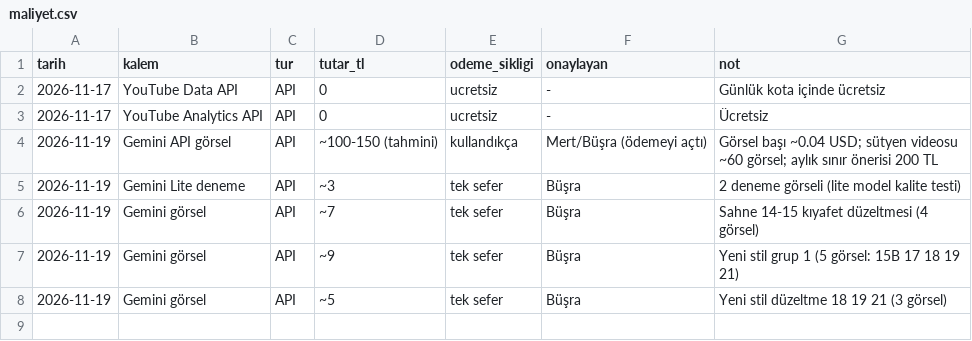
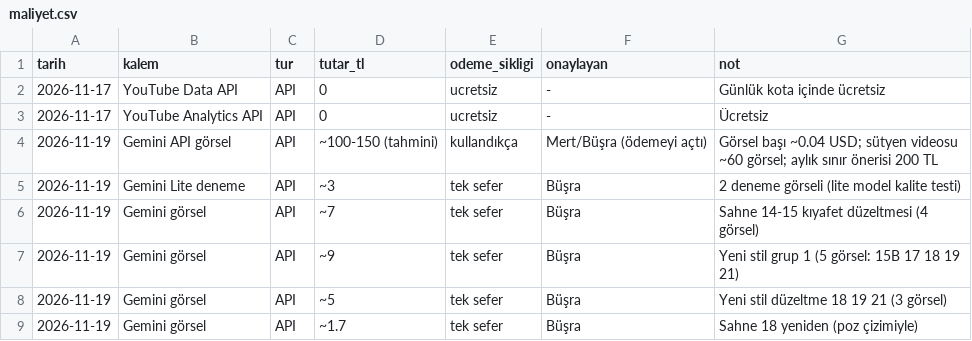
Before and after one commit to 1907bsr/Depooo, a CSV file: maliyet.csv, drawn as a sheet; the diff names each change by its address in the sheet, - before the commit and + after, or states it on an @@ line.

```diff
--- a/maliyet.csv
+++ b/maliyet.csv
+row 9: 2026-11-19 | Gemini görsel | API | ~1.7 | tek sefer | Büşra | Sahne 18 yeniden (poz çizimiyle)
```
